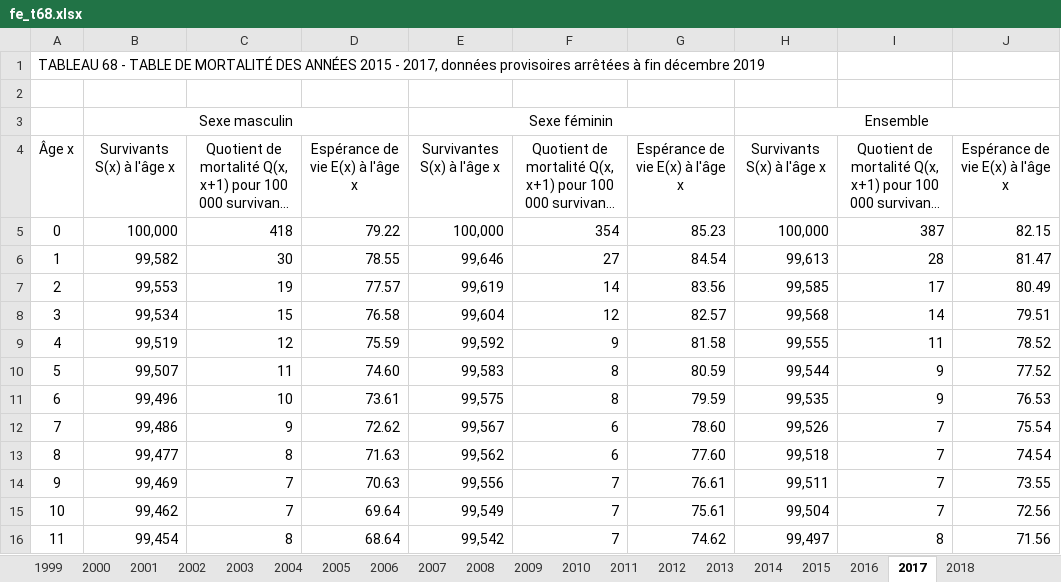
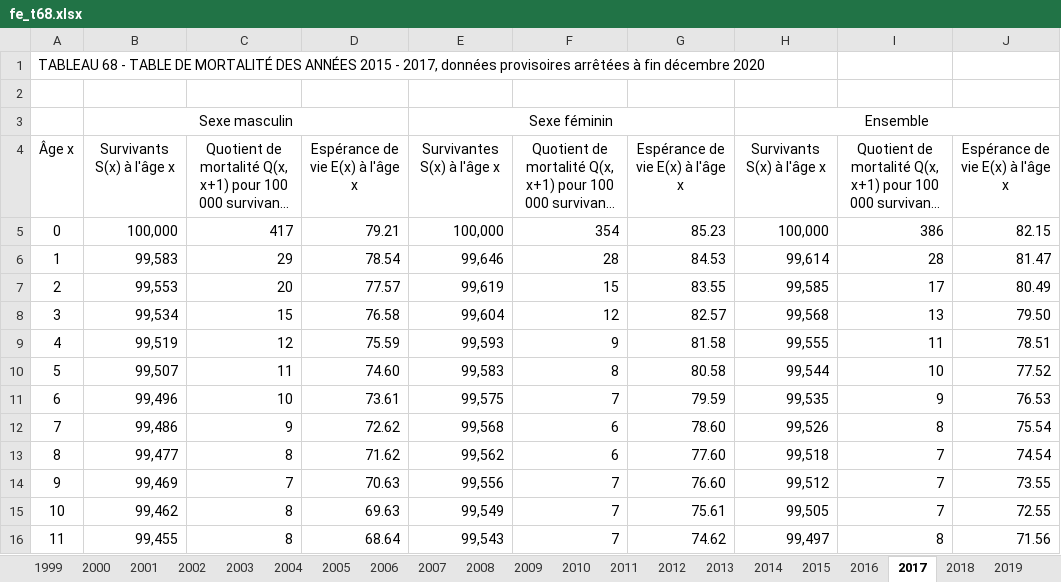
Before and after one commit to patrickaubert/healthexpectancies, an Excel workbook: data-raw/fe_t68.xlsx, sheet 2017, drawn as a sheet; only a part is shown; long unchanged cells end in …; values as stored, in another font and other column widths than the file's, no borders; the diff covers the shown part only; the diff names each change by its address in the sheet, - before the commit and + after, or states it on an @@ line.

```diff
--- a/data-raw/fe_t68.xlsx (sheet 2017)
+++ b/data-raw/fe_t68.xlsx (sheet 2017)
+sheet tab: 2019
-A1: …fin décembre 2019
+A1: …fin décembre 2020
-C5: 418
+C5: 417
-D5: 79.22
+D5: 79.21
-I5: 387
+I5: 386
-B6: 99,582
+B6: 99,583
-C6: 30
+C6: 29
-D6: 78.55
+D6: 78.54
-F6: 27
+F6: 28
-G6: 84.54
+G6: 84.53
-H6: 99,613
+H6: 99,614
-C7: 19
+C7: 20
-F7: 14
+F7: 15
-G7: 83.56
+G7: 83.55
-I8: 14
+I8: 13
-J8: 79.51
+J8: 79.50
-E9: 99,592
+E9: 99,593
-J9: 78.52
+J9: 78.51
-G10: 80.59
+G10: 80.58
-I10: 9
+I10: 10
-F11: 8
+F11: 7
-E12: 99,567
+E12: 99,568
-I12: 7
+I12: 8
-D13: 71.63
+D13: 71.62
-G14: 76.61
+G14: 76.60
-H14: 99,511
+H14: 99,512
-C15: 7
+C15: 8
-D15: 69.64
+D15: 69.63
-H15: 99,504
+H15: 99,505
-J15: 72.56
+J15: 72.55
-B16: 99,454
+B16: 99,455
-E16: 99,542
+E16: 99,543
```
Also changed, not shown: 550 edited cells elsewhere in this sheet, sheet 2018, data-raw/fm_t68.xlsx, 22 other files.
